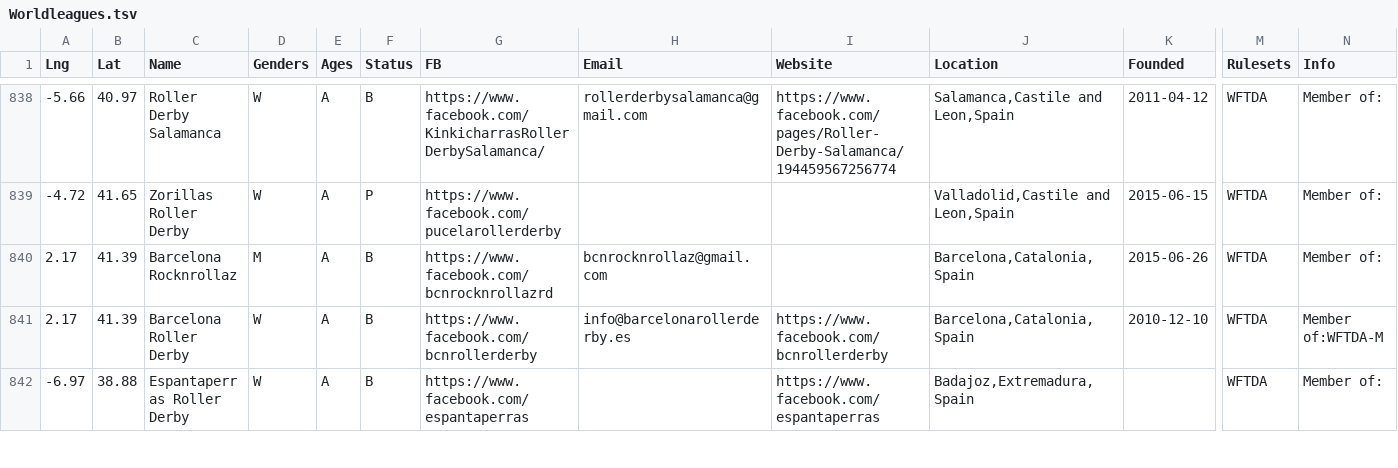
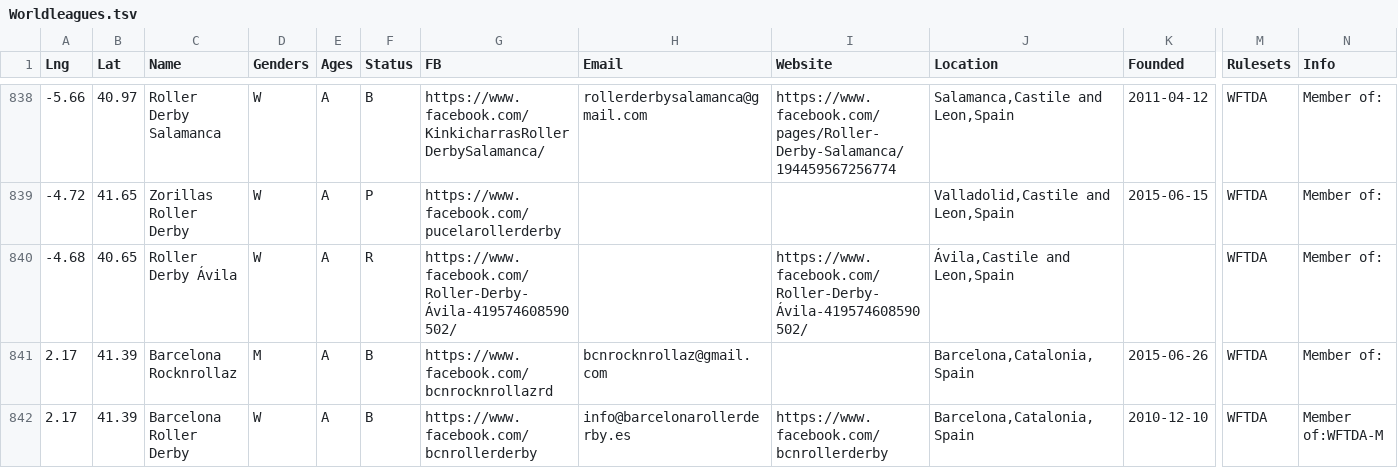
Before and after one commit to aoanla/DerbyList, a TSV file: Worldleagues.tsv, drawn as a sheet; only a part is shown, gaps mark what is left out; the shorter side is filled out with more unchanged rows; rows hold the shown columns only; the diff names each change by its address in the sheet, - before the commit and + after, or states it on an @@ line.

Commit message:
Added Roller Derby Ávila

```diff
--- a/Worldleagues.tsv
+++ b/Worldleagues.tsv
+row 840: -4.68 | 40.65 | Roller Derby Ávila | W | A | R | https://www.facebook.com/Roller-Derby-Ávila-419574608590502/ |  | https://www.facebook.com/Roller-Derby-Ávila-419574608590502/ | Ávila,Castile and Leon,Spain |  | WFTDA | Member of:
```
